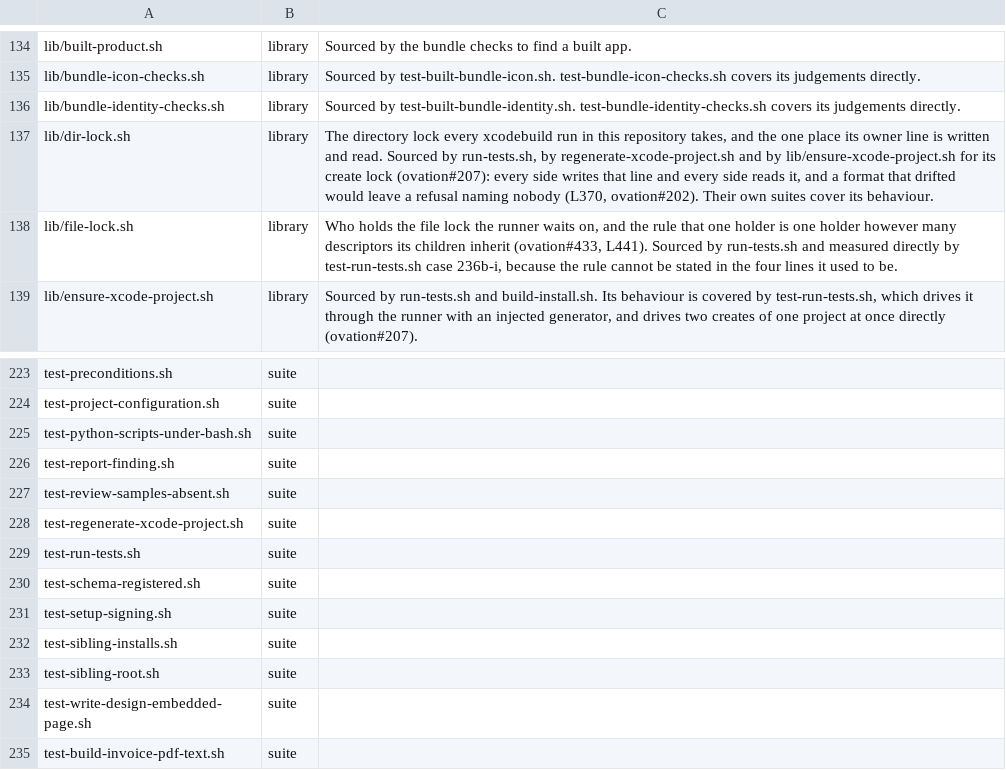
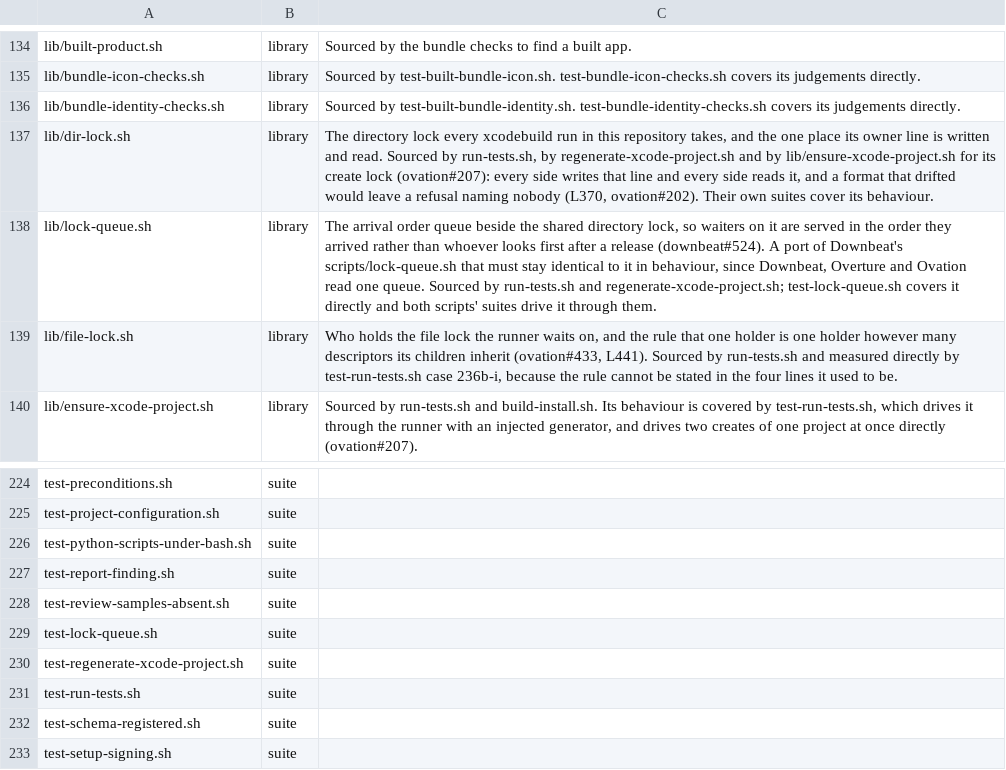
Before and after one commit to danwright32/ovation, a TSV file: scripts/lib/script-roles.tsv, drawn as a sheet; only a part is shown, gaps mark what is left out; the shorter side is filled out with more unchanged rows.

```diff
--- a/scripts/lib/script-roles.tsv
+++ b/scripts/lib/script-roles.tsv
@@ -137,2 +137,3 @@ lib/bundle-identity-checks.sh	library	Sourced by test-built-bundle-identity.sh.
 lib/dir-lock.sh	library	The directory lock every xcodebuild run in this repository takes, and the one place its owner line is written and read. Sourced by run-tests.sh, by regenerate-xcode-project.sh and by lib/ensure-xcode-project.sh for its create lock (ovation#207): every side writes that line and every side reads it, and a format that drifted would leave a refusal naming nobody (L370, ovation#202). Their own suites cover its behaviour.
+lib/lock-queue.sh	library	The arrival order queue beside the shared directory lock, so waiters on it are served in the order they arrived rather than whoever looks first after a release (downbeat#524). A port of Downbeat's scripts/lock-queue.sh that must stay identical to it in behaviour, since Downbeat, Overture and Ovation read one queue. Sourced by run-tests.sh and regenerate-xcode-project.sh; test-lock-queue.sh covers it directly and both scripts' suites drive it through them.
 lib/file-lock.sh	library	Who holds the file lock the runner waits on, and the rule that one holder is one holder however many descriptors its children inherit (ovation#433, L441). Sourced by run-tests.sh and measured directly by test-run-tests.sh case 236b-i, because the rule cannot be stated in the four lines it used to be.
@@ -227,2 +228,3 @@ test-report-finding.sh	suite
 test-review-samples-absent.sh	suite
+test-lock-queue.sh	suite
 test-regenerate-xcode-project.sh	suite	
```
Also changed, not shown: 7 other files.
